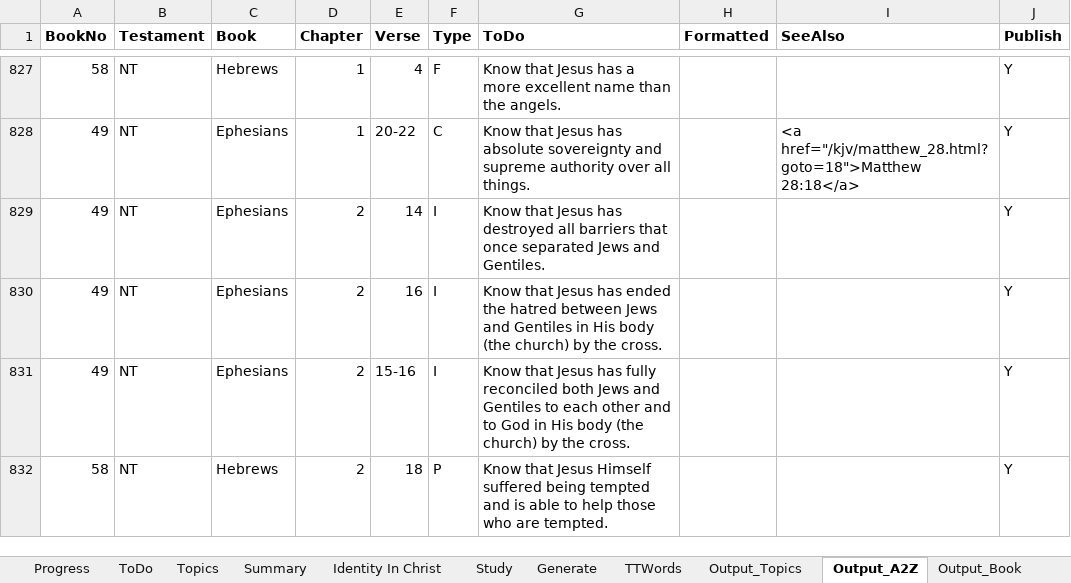
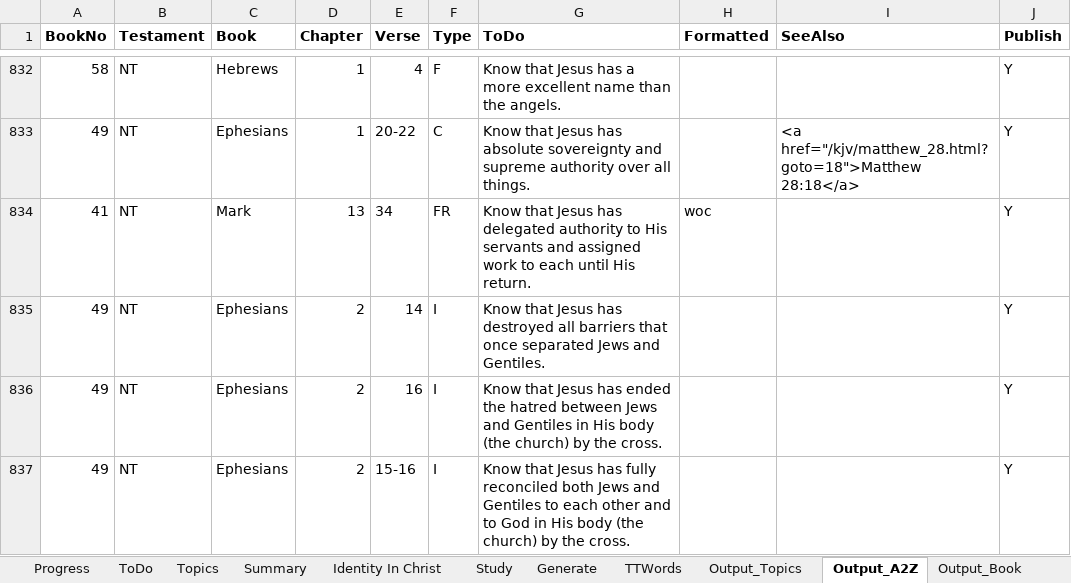
Before and after one commit to simptim1967/todobible, an Excel workbook: TodoBible.xlsm, sheet Output_A2Z, drawn as a sheet; only a part is shown, gaps mark what is left out; the shorter side is filled out with more unchanged rows; values as stored, in another font and other column widths than the file's, no borders; the diff covers the shown part only; the diff names each change by its address in the sheet, - before the commit and + after, or states it on an @@ line.

```diff
--- a/TodoBible.xlsm (sheet Output_A2Z)
+++ b/TodoBible.xlsm (sheet Output_A2Z)
+row 834: 41 | NT | Mark | 13 | 34 | FR | Know that Jesus has delegated authority to His servants and assigned work to each until His return. | woc |  | Y
```
Also changed, not shown: 14 added rows, 1 removed row and 6 edited cells elsewhere in this sheet, sheet Output_Topics, sheet ToDo, sheet Output_Book, sheet Topics, sheet Generate, sheet Progress, analysis/index/ephesians.xlsm, 21 other files.
